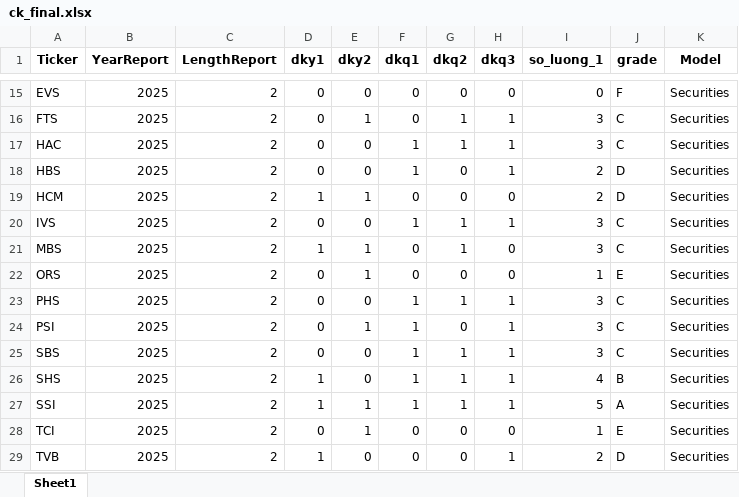
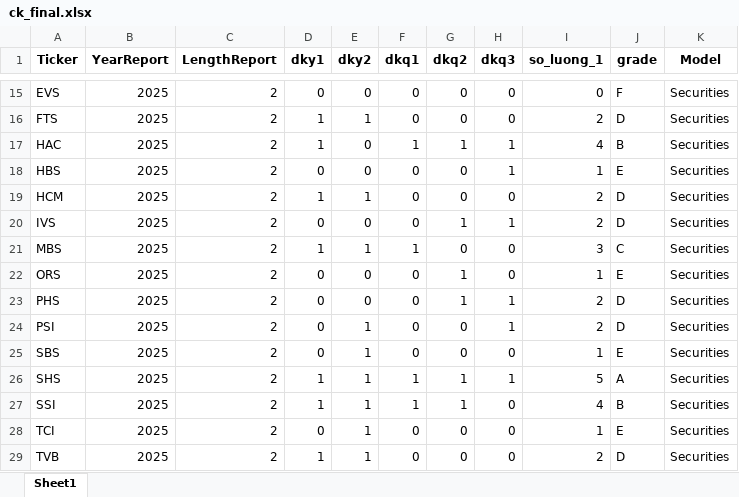
Before and after one commit to NOA-2103TPH/Danh-m-c-margin, an Excel workbook: result/ck_final.xlsx, sheet Sheet1, drawn as a sheet; only a part is shown, gaps mark what is left out; values as stored, in another font and other column widths than the file's, no borders; the diff covers the shown part only; the diff names each change by its address in the sheet, - before the commit and + after, or states it on an @@ line.

```diff
--- a/result/ck_final.xlsx (sheet Sheet1)
+++ b/result/ck_final.xlsx (sheet Sheet1)
-D16:D17 (dky1): 0
+D16:D17 (dky1): 1
-G16 (dkq2): 1
+G16 (dkq2): 0
-H16 (dkq3): 1
+H16 (dkq3): 0
-I16 (so_luong_1): 3
+I16 (so_luong_1): 2
-J16 (grade): C
+J16 (grade): D
-I17 (so_luong_1): 3
+I17 (so_luong_1): 4
-J17 (grade): C
+J17 (grade): B
-F18 (dkq1): 1
+F18 (dkq1): 0
-I18 (so_luong_1): 2
+I18 (so_luong_1): 1
-J18 (grade): D
+J18 (grade): E
-F20 (dkq1): 1
+F20 (dkq1): 0
-I20 (so_luong_1): 3
+I20 (so_luong_1): 2
-J20 (grade): C
+J20 (grade): D
-F21 (dkq1): 0
+F21 (dkq1): 1
-G21 (dkq2): 1
+G21 (dkq2): 0
-E22 (dky2): 1
+E22 (dky2): 0
-G22 (dkq2): 0
+G22 (dkq2): 1
-F23:F25 (dkq1): 1
+F23:F25 (dkq1): 0
-I23:I24 (so_luong_1): 3
+I23:I24 (so_luong_1): 2
-J23:J24 (grade): C
+J23:J24 (grade): D
-E25:E26 (dky2): 0
+E25:E26 (dky2): 1
-G25 (dkq2): 1
+G25 (dkq2): 0
-H25 (dkq3): 1
+H25 (dkq3): 0
-I25 (so_luong_1): 3
+I25 (so_luong_1): 1
-J25 (grade): C
+J25 (grade): E
-I26 (so_luong_1): 4
+I26 (so_luong_1): 5
-J26 (grade): B
+J26 (grade): A
-H27 (dkq3): 1
+H27 (dkq3): 0
-I27 (so_luong_1): 5
+I27 (so_luong_1): 4
-J27 (grade): A
+J27 (grade): B
-E29 (dky2): 0
+E29 (dky2): 1
-H29 (dkq3): 1
+H29 (dkq3): 0
```
Also changed, not shown: 65 edited cells elsewhere in this sheet, bank_model/data/BankFieldDictionary.xlsx, result/ScoreRank.xlsx, 23 other files.
